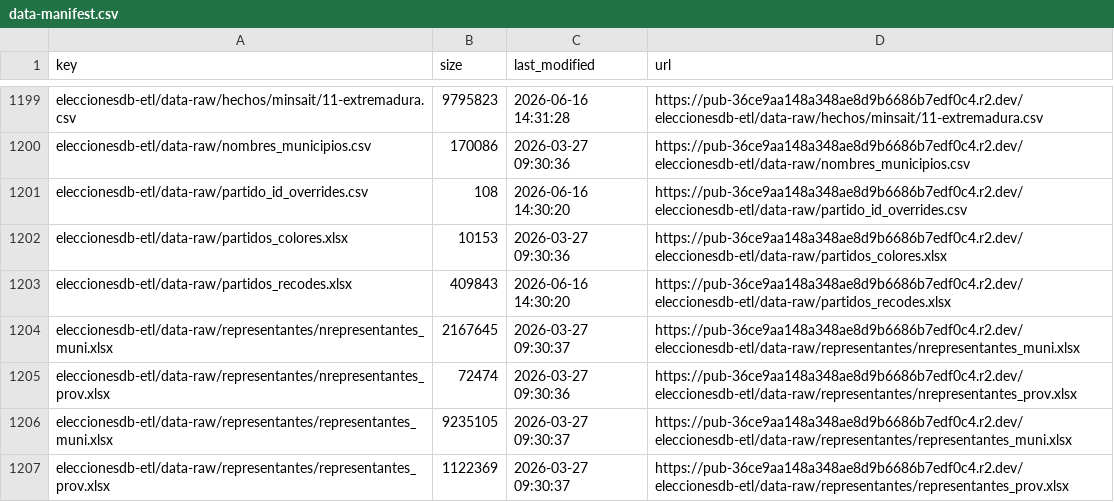
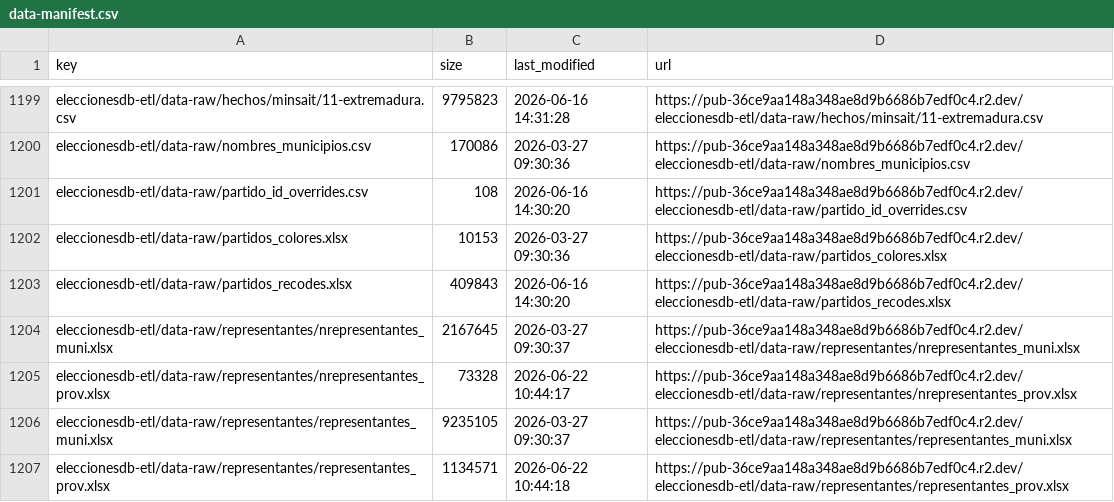
Before and after one commit to hmeleiro/eleccionesdb-etl, a CSV file: data-manifest.csv, drawn as a sheet; only a part is shown, gaps mark what is left out.

Commit message:
chore(data): update raw data manifest for database rebuild

```diff
--- a/data-manifest.csv
+++ b/data-manifest.csv
@@ -1204,4 +1204,4 @@ eleccionesdb-etl/data-raw/partidos_recodes.xlsx,409843,2026-06-16 14:30:20,https
 eleccionesdb-etl/data-raw/representantes/nrepresentantes_muni.xlsx,2167645,2026-03-27 09:30:37,https://pub-36ce9aa148a348ae8d9b6686b7edf0c4.r2.dev/eleccionesdb-etl/data-raw/representantes/nrepresentantes_muni.xlsx
-eleccionesdb-etl/data-raw/representantes/nrepresentantes_prov.xlsx,72474,2026-03-27 09:30:36,https://pub-36ce9aa148a348ae8d9b6686b7edf0c4.r2.dev/eleccionesdb-etl/data-raw/representantes/nrepresentantes_prov.xlsx
+eleccionesdb-etl/data-raw/representantes/nrepresentantes_prov.xlsx,73328,2026-06-22 10:44:17,https://pub-36ce9aa148a348ae8d9b6686b7edf0c4.r2.dev/eleccionesdb-etl/data-raw/representantes/nrepresentantes_prov.xlsx
 eleccionesdb-etl/data-raw/representantes/representantes_muni.xlsx,9235105,2026-03-27 09:30:37,https://pub-36ce9aa148a348ae8d9b6686b7edf0c4.r2.dev/eleccionesdb-etl/data-raw/representantes/representantes_muni.xlsx
-eleccionesdb-etl/data-raw/representantes/representantes_prov.xlsx,1122369,2026-03-27 09:30:37,https://pub-36ce9aa148a348ae8d9b6686b7edf0c4.r2.dev/eleccionesdb-etl/data-raw/representantes/representantes_prov.xlsx
+eleccionesdb-etl/data-raw/representantes/representantes_prov.xlsx,1134571,2026-06-22 10:44:18,https://pub-36ce9aa148a348ae8d9b6686b7edf0c4.r2.dev/eleccionesdb-etl/data-raw/representantes/representantes_prov.xlsx
```
